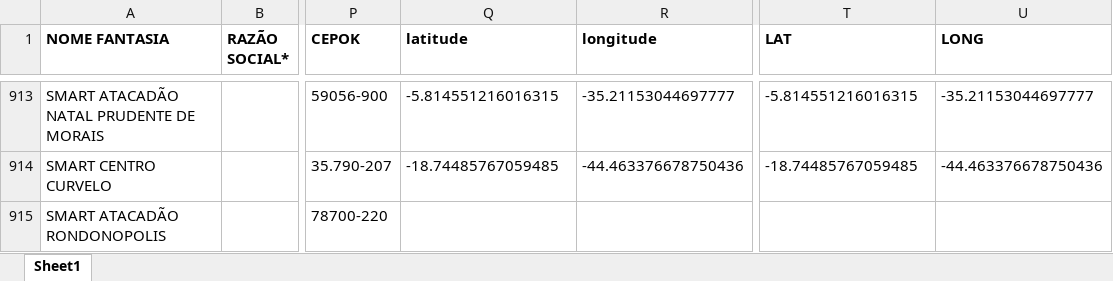
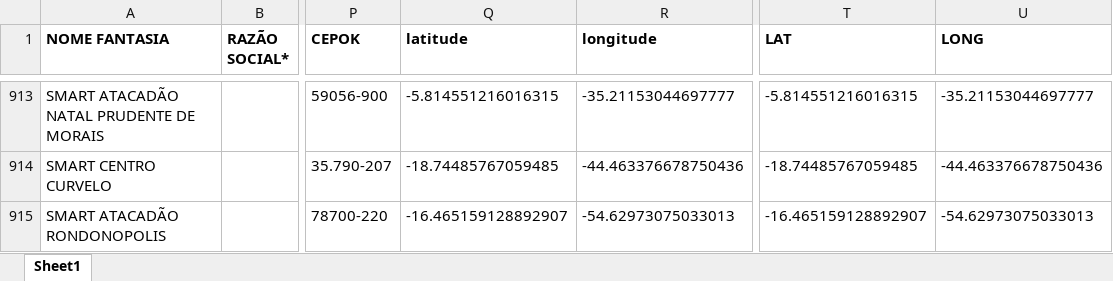
Before and after one commit to userTI10/Touti-franquias, an Excel workbook: finalData.xlsx, sheet Sheet1, drawn as a sheet; only a part is shown, gaps mark what is left out; values as stored, in another font and other column widths than the file's, no borders; the diff names each change by its address in the sheet, - before the commit and + after, or states it on an @@ line.

Commit message:
ajuste de dados 03-08-2026

```diff
--- a/finalData.xlsx (sheet Sheet1)
+++ b/finalData.xlsx (sheet Sheet1)
-Q915 (latitude): (empty)
+Q915 (latitude): -16.465159128892907
-R915 (longitude): (empty)
+R915 (longitude): -54.62973075033013
-T915 (LAT): (empty)
+T915 (LAT): -16.465159128892907
-U915 (LONG): (empty)
+U915 (LONG): -54.62973075033013
```
